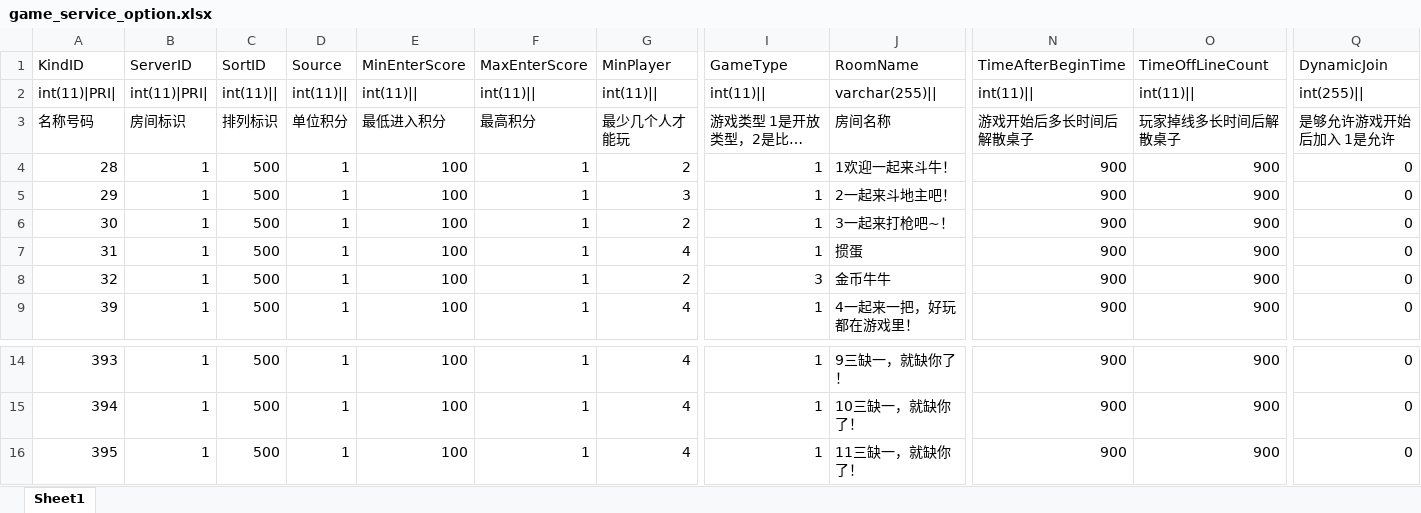
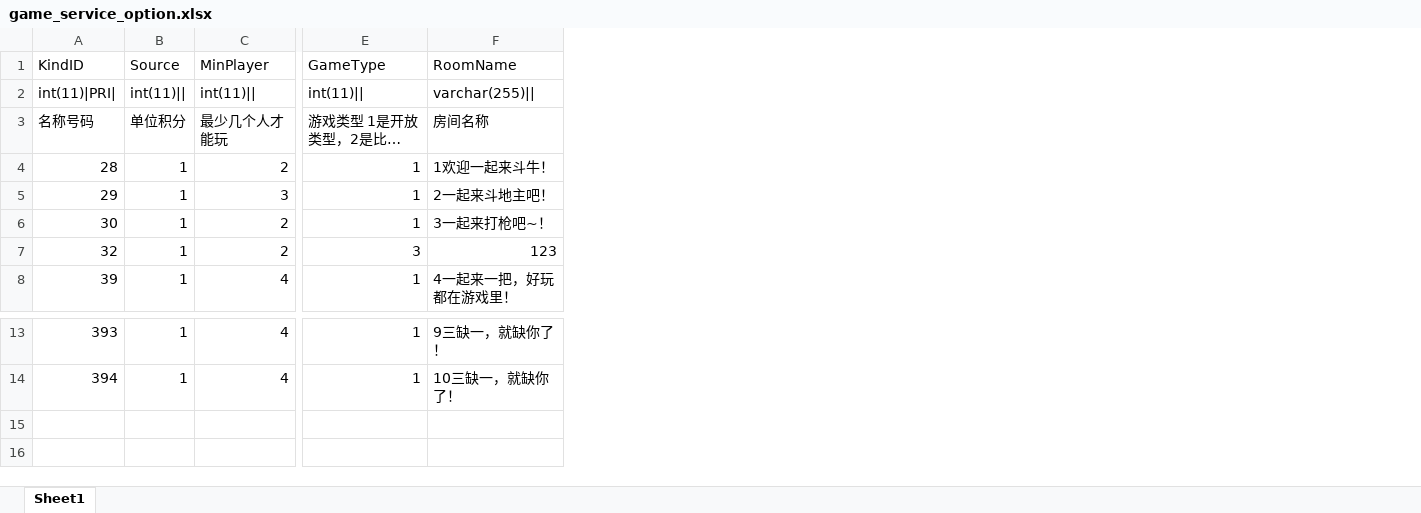
Before and after one commit to orz54748674/excel2mysql, an Excel workbook: excel2mysql/excels/game_service_option.xlsx, sheet Sheet1, drawn as a sheet; only a part is shown, gaps mark what is left out; long unchanged cells end in …; values as stored, in another font and other column widths than the file's, no borders; removed rows and columns are numbered as before the commit, all else as after; rows hold the shown columns only; the diff names each change by its address in the sheet, - before the commit and + after, or states it on an @@ line.

```diff
--- a/excel2mysql/excels/game_service_option.xlsx (sheet Sheet1)
+++ b/excel2mysql/excels/game_service_option.xlsx (sheet Sheet1)
-column B (ServerID), rows 2-6: int(11)|PRI| | 房间标识 | 1 | 1 | 1; rows 8-9: 1 | 1; rows 14-15: 1 | 1
-column C (SortID), rows 2-6: int(11)|| | 排列标识 | 500 | 500 | 500; rows 8-9: 500 | 500; rows 14-15: 500 | 500
-column E (MinEnterScore), rows 2-6: int(11)|| | 最低进入积分 | 100 | 100 | 100; rows 8-9: 100 | 100; rows 14-15: 100 | 100
-column F (MaxEnterScore), rows 2-6: int(11)|| | 最高积分 | 1 | 1 | 1; rows 8-9: 1 | 1; rows 14-15: 1 | 1
-column N (TimeAfterBeginTime), rows 2-6: int(11)|| | 游戏开始后多长时间后解散桌子 | 900 | 900 | 900; rows 8-9: 900 | 900; rows 14-15: 900 | 900
-column O (TimeOffLineCount), rows 2-6: int(11)|| | 玩家掉线多长时间后解散桌子 | 900 | 900 | 900; rows 8-9: 900 | 900; rows 14-15: 900 | 900
-column Q (DynamicJoin), rows 2-6: int(255)|| | 是够允许游戏开始后加入 1是允许 | 0 | 0 | 0; rows 8-9: 0 | 0; rows 14-15: 0 | 0
-row 7: 31 | 1 | 500 | 1 | 100 | 1 | 4 | 1 | 掼蛋 | 900 | 900 | 0
-F7 (RoomName): 金币牛牛
+F7 (RoomName): 123
-row 16: 395 | 1 | 500 | 1 | 100 | 1 | 4 | 1 | 11三缺一，就缺你了！ | 900 | 900 | 0
```
Also changed, not shown: excel2mysql/excels/comp_event_config.xlsx, excel2mysql/excels/comp_game_option.xlsx, 29 other files.
